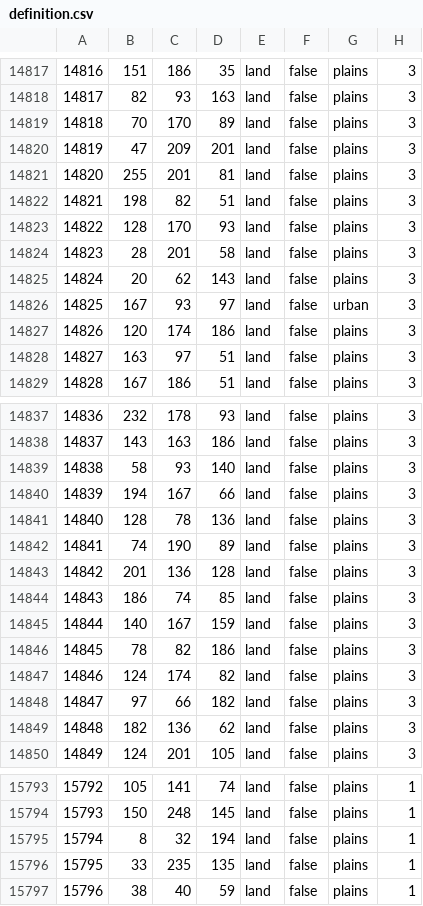
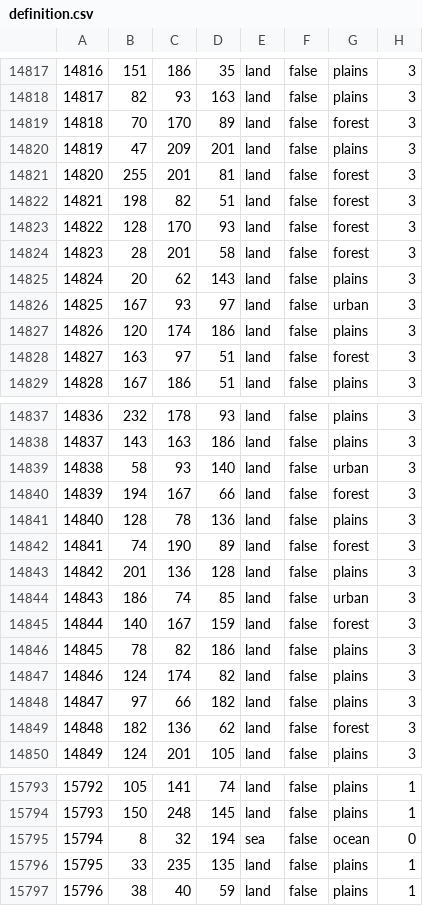
Before and after one commit to HerderDg/thelastdaysofpoland, a CSV file: map/definition.csv, drawn as a sheet; only a part is shown, gaps mark what is left out; the diff covers the shown part only.

```diff
--- a/map/definition.csv
+++ b/map/definition.csv
@@ -14818,8 +14818,8 @@
 14817;82;93;163;land;false;plains;3
-14818;70;170;89;land;false;plains;3
+14818;70;170;89;land;false;forest;3
 14819;47;209;201;land;false;plains;3
-14820;255;201;81;land;false;plains;3
-14821;198;82;51;land;false;plains;3
-14822;128;170;93;land;false;plains;3
-14823;28;201;58;land;false;plains;3
+14820;255;201;81;land;false;forest;3
+14821;198;82;51;land;false;forest;3
+14822;128;170;93;land;false;forest;3
+14823;28;201;58;land;false;forest;3
 14824;20;62;143;land;false;plains;3
@@ -14827,3 +14827,3 @@
 14826;120;174;186;land;false;plains;3
-14827;163;97;51;land;false;plains;3
+14827;163;97;51;land;false;forest;3
 14828;167;186;51;land;false;plains;3
@@ -14838,9 +14838,9 @@
 14837;143;163;186;land;false;plains;3
-14838;58;93;140;land;false;plains;3
-14839;194;167;66;land;false;plains;3
+14838;58;93;140;land;false;urban;3
+14839;194;167;66;land;false;forest;3
 14840;128;78;136;land;false;plains;3
-14841;74;190;89;land;false;plains;3
+14841;74;190;89;land;false;forest;3
 14842;201;136;128;land;false;plains;3
-14843;186;74;85;land;false;plains;3
-14844;140;167;159;land;false;plains;3
+14843;186;74;85;land;false;urban;3
+14844;140;167;159;land;false;forest;3
 14845;78;82;186;land;false;plains;3
@@ -14848,3 +14848,3 @@
 14847;97;66;182;land;false;plains;3
-14848;182;136;62;land;false;plains;3
+14848;182;136;62;land;false;forest;3
 14849;124;201;105;land;false;plains;3
@@ -15794,3 +15794,3 @@
 15793;150;248;145;land;false;plains;1
-15794;8;32;194;land;false;plains;1
+15794;8;32;194;sea;false;ocean;0
 15795;33;235;135;land;false;plains;1
```
Also changed, not shown: 23 edited cells elsewhere in this file, 9 other files.
